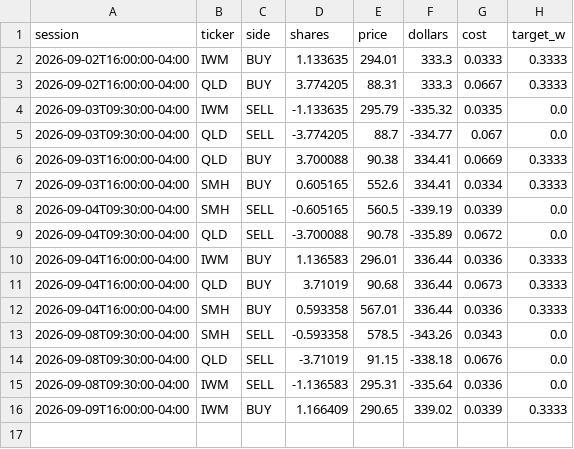
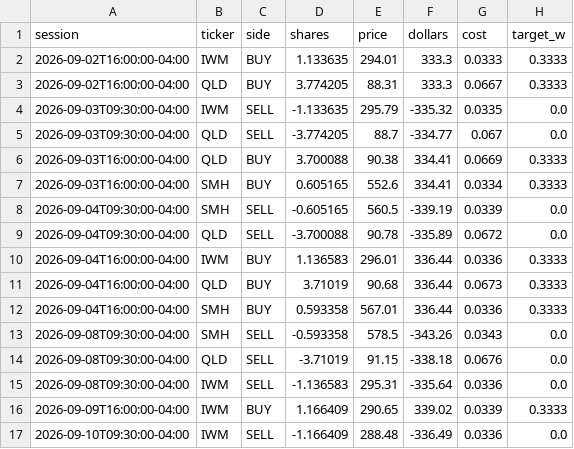
Before and after one commit to CSAyush/quantbot, a CSV file: paper_state/hf/accounts/shadow-wide/trades.csv, drawn as a sheet.

```diff
--- a/paper_state/hf/accounts/shadow-wide/trades.csv
+++ b/paper_state/hf/accounts/shadow-wide/trades.csv
@@ -16 +16,2 @@ session,ticker,side,shares,price,dollars,cost,target_w
 2026-09-09T16:00:00-04:00,IWM,BUY,1.166409,290.65,339.02,0.0339,0.3333
+2026-09-10T09:30:00-04:00,IWM,SELL,-1.166409,288.48,-336.49,0.0336,0.0
```
Also changed, not shown: paper_state/hf/accounts/shadow-wide/history.csv, paper_state/hf/history.csv, 6 other files.
